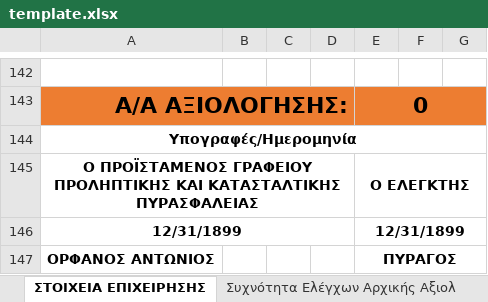
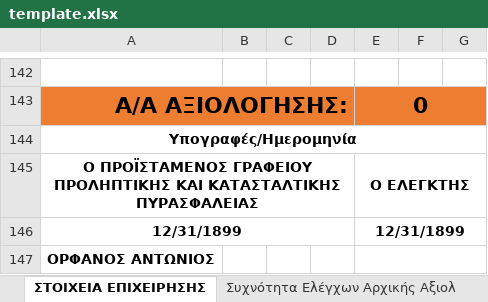
Before and after one commit to ece1815868/AksiolNew, an Excel workbook: template.xlsx, sheet ΣΤΟΙΧΕΙΑ ΕΠΙΧΕΙΡΗΣΗΣ, drawn as a sheet; only a part is shown, gaps mark what is left out; values as stored, in another font and other column widths than the file's, no borders; charts and pictures not drawn; the diff names each change by its address in the sheet, - before the commit and + after, or states it on an @@ line.

```diff
--- a/template.xlsx (sheet ΣΤΟΙΧΕΙΑ ΕΠΙΧΕΙΡΗΣΗΣ)
+++ b/template.xlsx (sheet ΣΤΟΙΧΕΙΑ ΕΠΙΧΕΙΡΗΣΗΣ)
-E147: ΠΥΡΑΓΟΣ
+E147: (empty)
```
Also changed, not shown: charts or pictures, 4 other files.
